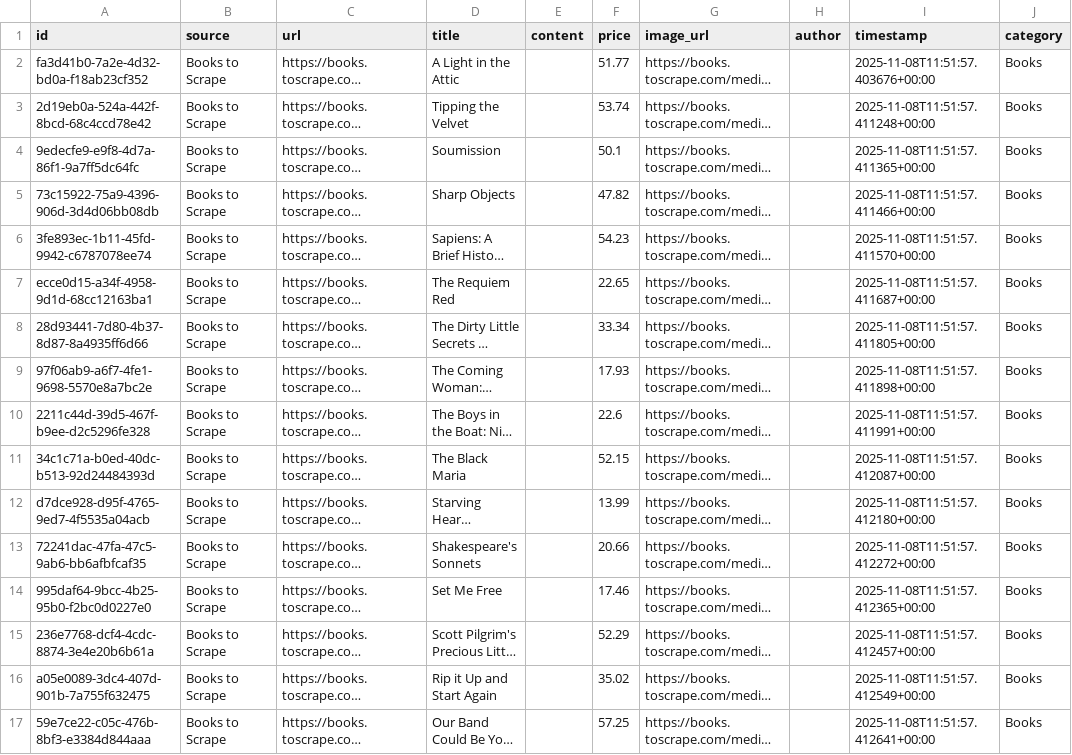
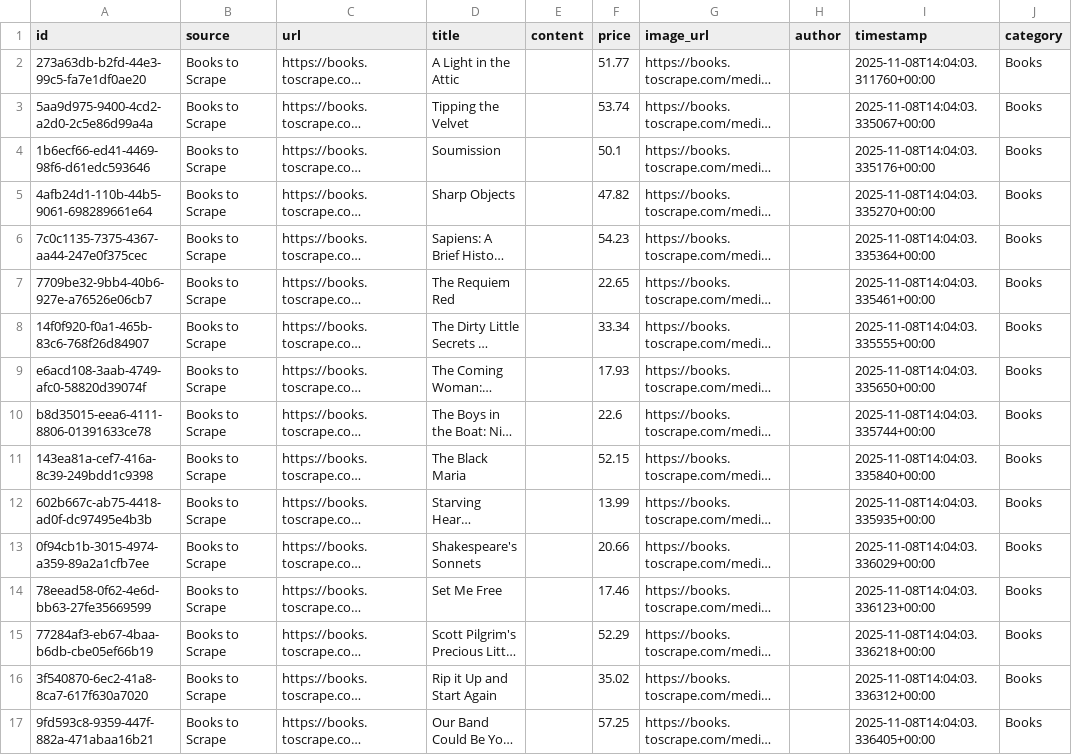
Before and after one commit to abdulwahed-sweden/rust-scraper-pro, a CSV file: output/data.csv, drawn as a sheet; only a part is shown; long unchanged cells end in …; the diff covers the shown part only; the diff names each change by its address in the sheet, - before the commit and + after, or states it on an @@ line.

```diff
--- a/output/data.csv
+++ b/output/data.csv
-A2 (id): fa3d41b0-7a2e-4d32-bd0a-f18ab23cf352
+A2 (id): 273a63db-b2fd-44e3-99c5-fa7e1df0ae20
-I2 (timestamp): 2025-11-08T11:51:57.403676+00:00
+I2 (timestamp): 2025-11-08T14:04:03.311760+00:00
-A3 (id): 2d19eb0a-524a-442f-8bcd-68c4ccd78e42
+A3 (id): 5aa9d975-9400-4cd2-a2d0-2c5e86d99a4a
-I3 (timestamp): 2025-11-08T11:51:57.411248+00:00
+I3 (timestamp): 2025-11-08T14:04:03.335067+00:00
-A4 (id): 9edecfe9-e9f8-4d7a-86f1-9a7ff5dc64fc
+A4 (id): 1b6ecf66-ed41-4469-98f6-d61edc593646
-I4 (timestamp): 2025-11-08T11:51:57.411365+00:00
+I4 (timestamp): 2025-11-08T14:04:03.335176+00:00
-A5 (id): 73c15922-75a9-4396-906d-3d4d06bb08db
+A5 (id): 4afb24d1-110b-44b5-9061-698289661e64
-I5 (timestamp): 2025-11-08T11:51:57.411466+00:00
+I5 (timestamp): 2025-11-08T14:04:03.335270+00:00
-A6 (id): 3fe893ec-1b11-45fd-9942-c6787078ee74
+A6 (id): 7c0c1135-7375-4367-aa44-247e0f375cec
-I6 (timestamp): 2025-11-08T11:51:57.411570+00:00
+I6 (timestamp): 2025-11-08T14:04:03.335364+00:00
-A7 (id): ecce0d15-a34f-4958-9d1d-68cc12163ba1
+A7 (id): 7709be32-9bb4-40b6-927e-a76526e06cb7
-I7 (timestamp): 2025-11-08T11:51:57.411687+00:00
+I7 (timestamp): 2025-11-08T14:04:03.335461+00:00
-A8 (id): 28d93441-7d80-4b37-8d87-8a4935ff6d66
+A8 (id): 14f0f920-f0a1-465b-83c6-768f26d84907
-I8 (timestamp): 2025-11-08T11:51:57.411805+00:00
+I8 (timestamp): 2025-11-08T14:04:03.335555+00:00
-A9 (id): 97f06ab9-a6f7-4fe1-9698-5570e8a7bc2e
+A9 (id): e6acd108-3aab-4749-afc0-58820d39074f
-I9 (timestamp): 2025-11-08T11:51:57.411898+00:00
+I9 (timestamp): 2025-11-08T14:04:03.335650+00:00
-A10 (id): 2211c44d-39d5-467f-b9ee-d2c5296fe328
+A10 (id): b8d35015-eea6-4111-8806-01391633ce78
-I10 (timestamp): 2025-11-08T11:51:57.411991+00:00
+I10 (timestamp): 2025-11-08T14:04:03.335744+00:00
-A11 (id): 34c1c71a-b0ed-40dc-b513-92d24484393d
+A11 (id): 143ea81a-cef7-416a-8c39-249bdd1c9398
-I11 (timestamp): 2025-11-08T11:51:57.412087+00:00
+I11 (timestamp): 2025-11-08T14:04:03.335840+00:00
-A12 (id): d7dce928-d95f-4765-9ed7-4f5535a04acb
+A12 (id): 602b667c-ab75-4418-ad0f-dc97495e4b3b
-I12 (timestamp): 2025-11-08T11:51:57.412180+00:00
+I12 (timestamp): 2025-11-08T14:04:03.335935+00:00
-A13 (id): 72241dac-47fa-47c5-9ab6-bb6afbfcaf35
+A13 (id): 0f94cb1b-3015-4974-a359-89a2a1cfb7ee
-I13 (timestamp): 2025-11-08T11:51:57.412272+00:00
+I13 (timestamp): 2025-11-08T14:04:03.336029+00:00
-A14 (id): 995daf64-9bcc-4b25-95b0-f2bc0d0227e0
+A14 (id): 78eead58-0f62-4e6d-bb63-27fe35669599
-I14 (timestamp): 2025-11-08T11:51:57.412365+00:00
+I14 (timestamp): 2025-11-08T14:04:03.336123+00:00
-A15 (id): 236e7768-dcf4-4cdc-8874-3e4e20b6b61a
+A15 (id): 77284af3-eb67-4baa-b6db-cbe05ef66b19
-I15 (timestamp): 2025-11-08T11:51:57.412457+00:00
+I15 (timestamp): 2025-11-08T14:04:03.336218+00:00
-A16 (id): a05e0089-3dc4-407d-901b-7a755f632475
+A16 (id): 3f540870-6ec2-41a8-8ca7-617f630a7020
-I16 (timestamp): 2025-11-08T11:51:57.412549+00:00
+I16 (timestamp): 2025-11-08T14:04:03.336312+00:00
-A17 (id): 59e7ce22-c05c-476b-8bf3-e3384d844aaa
+A17 (id): 9fd593c8-9359-447f-882a-471abaa16b21
-I17 (timestamp): 2025-11-08T11:51:57.412641+00:00
+I17 (timestamp): 2025-11-08T14:04:03.336405+00:00
```
Also changed, not shown: 36 edited cells elsewhere in this file, 16 other files.
